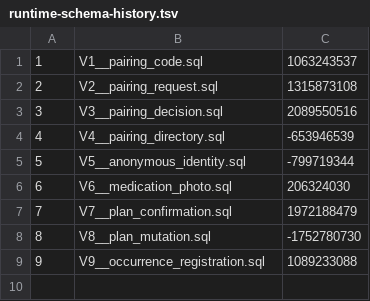
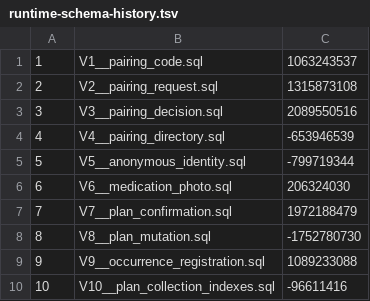
Before and after one commit to BRMRs/group33, a TSV file: server/src/main/resources/db/runtime-schema-history.tsv, drawn as a sheet; the diff names each change by its address in the sheet, - before the commit and + after, or states it on an @@ line.

Commit message:
perf(server): index elder plan collections
Refs #16, #14

```diff
--- a/server/src/main/resources/db/runtime-schema-history.tsv
+++ b/server/src/main/resources/db/runtime-schema-history.tsv
+row 10: 10 | V10__plan_collection_indexes.sql | -96611416
```
Also changed, not shown: 9 other files.
